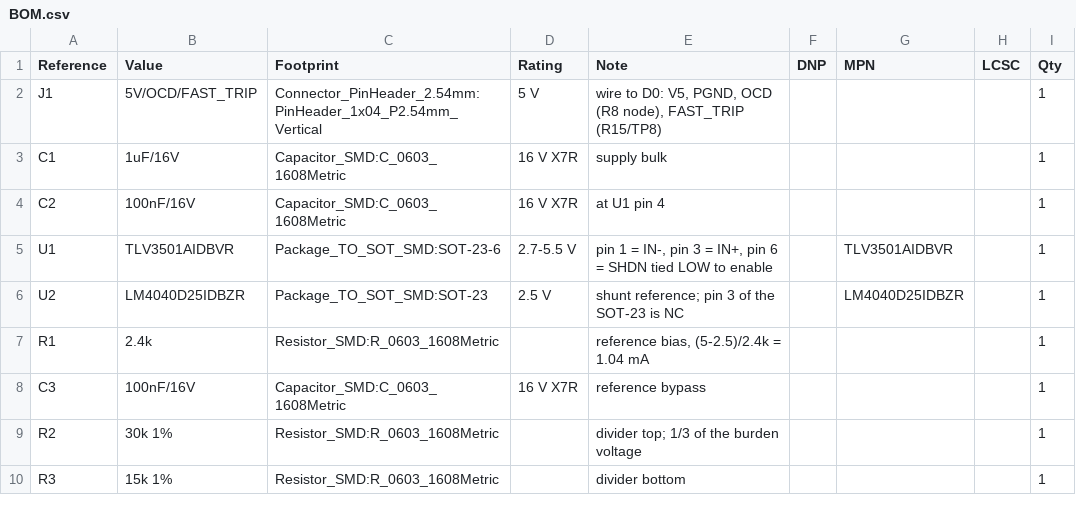
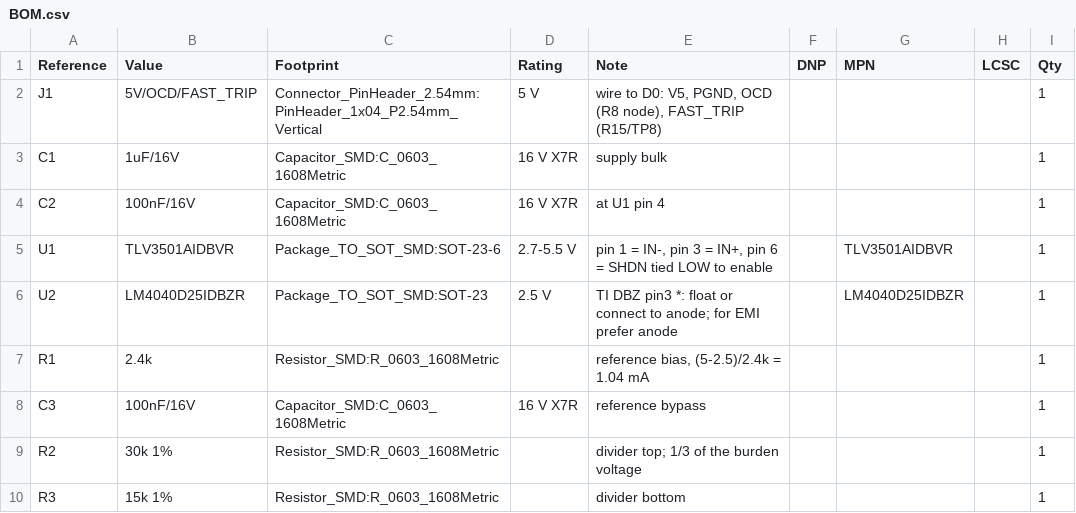
Before and after one commit to czy0126/CZY, a CSV file: pcb/fast_oc/BOM.csv, drawn as a sheet; only a part is shown.

Commit message:
fix(fast-oc): correct TI DBZ reference's pin3 * description in assembly BOM

```diff
--- a/pcb/fast_oc/BOM.csv
+++ b/pcb/fast_oc/BOM.csv
@@ -5,3 +5,3 @@ C2,100nF/16V,Capacitor_SMD:C_0603_1608Metric,16 V X7R,at U1 pin 4,,,,1
 U1,TLV3501AIDBVR,Package_TO_SOT_SMD:SOT-23-6,2.7-5.5 V,"pin 1 = IN-, pin 3 = IN+, pin 6 = SHDN tied LOW to enable",,TLV3501AIDBVR,,1
-U2,LM4040D25IDBZR,Package_TO_SOT_SMD:SOT-23,2.5 V,shunt reference; pin 3 of the SOT-23 is NC,,LM4040D25IDBZR,,1
+U2,LM4040D25IDBZR,Package_TO_SOT_SMD:SOT-23,2.5 V,TI DBZ pin3 *: float or connect to anode; for EMI prefer anode,,LM4040D25IDBZR,,1
 R1,2.4k,Resistor_SMD:R_0603_1608Metric,,"reference bias, (5-2.5)/2.4k = 1.04 mA",,,,1
```
